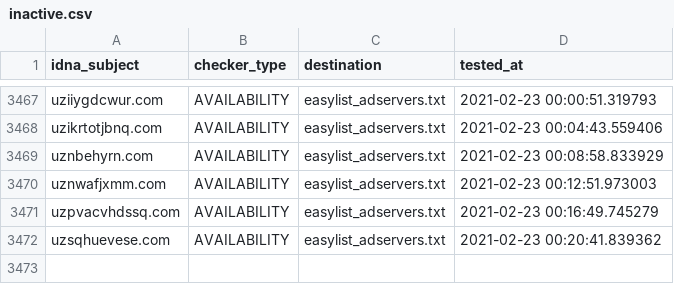
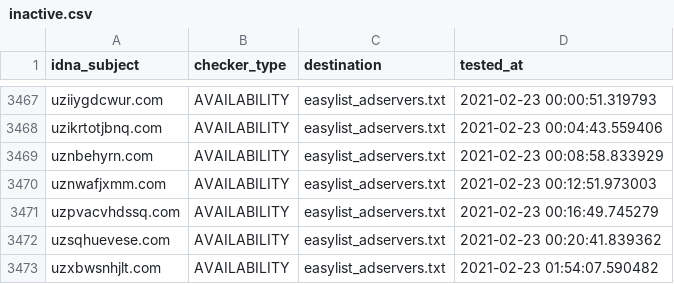
Before and after one commit to dns-test/EasyList, a CSV file: .pyfunceble/inactive.csv, drawn as a sheet; only a part is shown, gaps mark what is left out.

```diff
--- a/.pyfunceble/inactive.csv
+++ b/.pyfunceble/inactive.csv
@@ -3472 +3472,2 @@ uzpvacvhdssq.com,AVAILABILITY,easylist_adservers.txt,2021-02-23 00:16:49.745279
 uzsqhuevese.com,AVAILABILITY,easylist_adservers.txt,2021-02-23 00:20:41.839362
+uzxbwsnhjlt.com,AVAILABILITY,easylist_adservers.txt,2021-02-23 01:54:07.590482
```
Also changed, not shown: output/easylist_specific_hide.txt/continue.csv, 34 other files.
